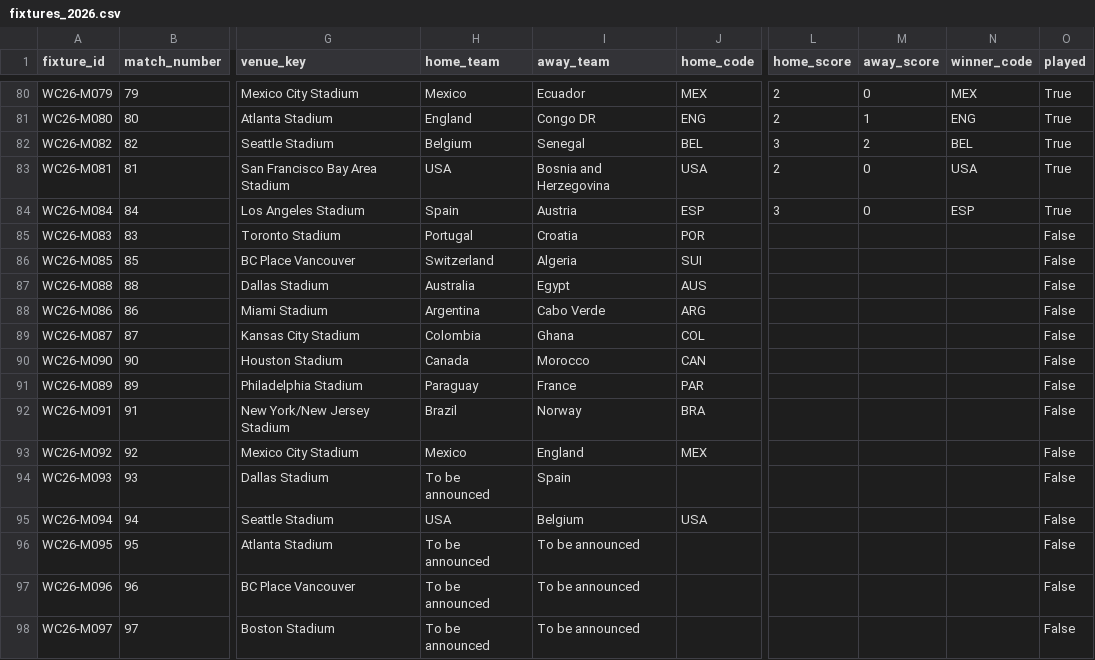
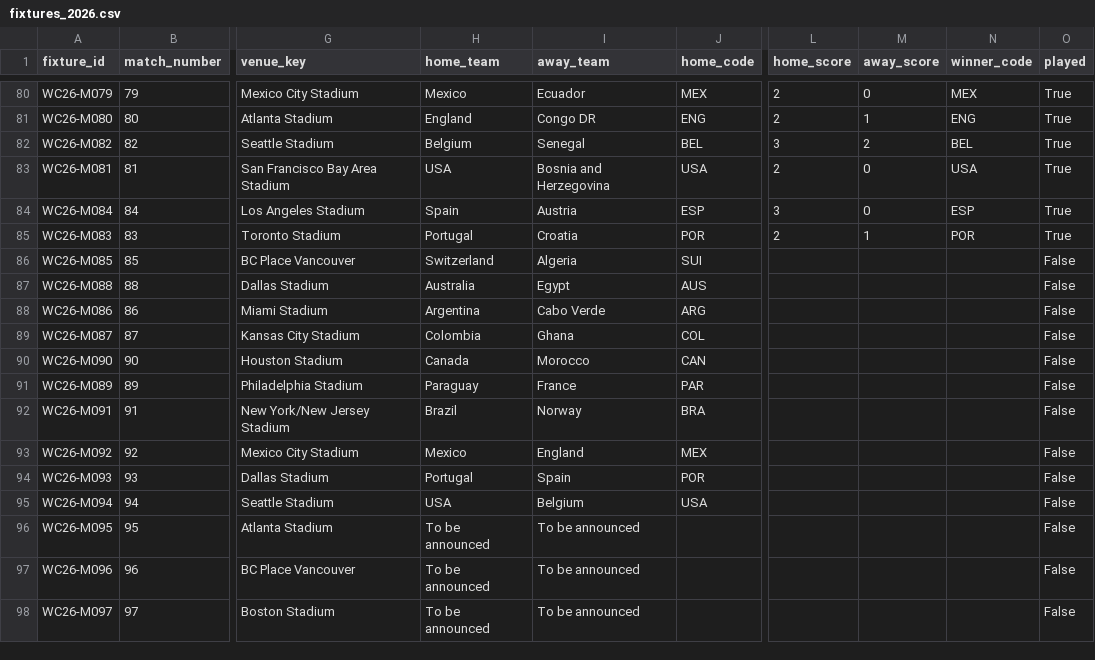
Before and after one commit to tj-chakravarthy/World-Cup-2026-Gap-Index, a CSV file: data/raw/fixtures_2026.csv, drawn as a sheet; only a part is shown, gaps mark what is left out; the diff names each change by its address in the sheet, - before the commit and + after, or states it on an @@ line.

Commit message:
data: live update 2026-07-03T02:09:51Z

```diff
--- a/data/raw/fixtures_2026.csv
+++ b/data/raw/fixtures_2026.csv
-L85 (home_score): (empty)
+L85 (home_score): 2
-M85 (away_score): (empty)
+M85 (away_score): 1
-N85 (winner_code): (empty)
+N85 (winner_code): POR
-O85 (played): False
+O85 (played): True
-H94 (home_team): To be announced
+H94 (home_team): Portugal
-J94 (home_code): (empty)
+J94 (home_code): POR
```
Also changed, not shown: 14 other files.
